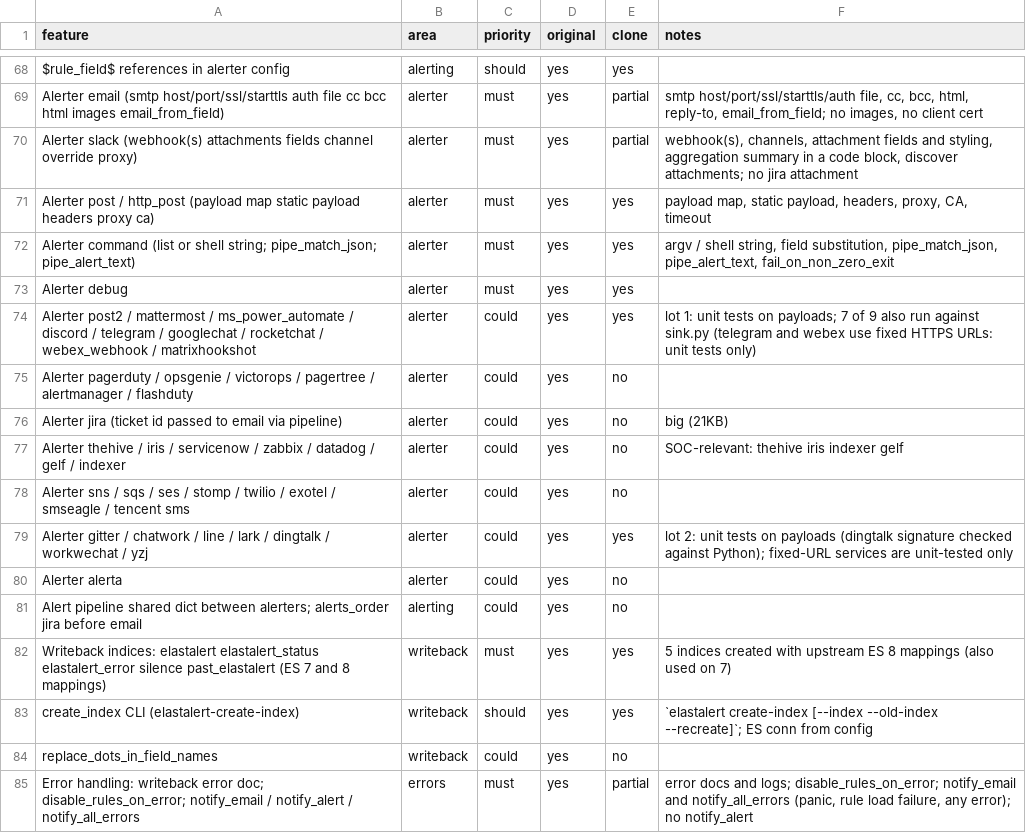
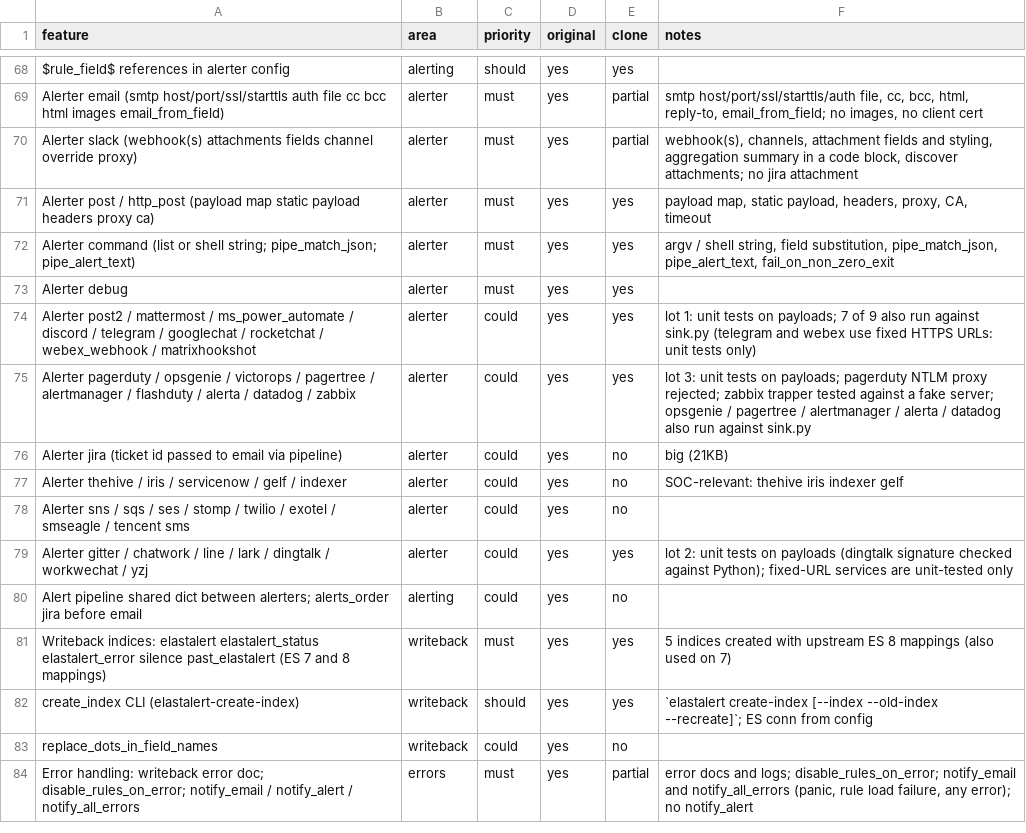
Before and after one commit to Elieroc/elastalert-rs, a CSV file: replica/features.csv, drawn as a sheet; only a part is shown, gaps mark what is left out.

```diff
--- a/replica/features.csv
+++ b/replica/features.csv
@@ -74,8 +74,7 @@ Alerter debug,alerter,must,yes,yes,
 Alerter post2 / mattermost / ms_power_automate / discord / telegram / googlechat / rocketchat / webex_webhook / matrixhookshot,alerter,could,yes,yes,"lot 1: unit tests on payloads; 7 of 9 also run against sink.py (telegram and webex use fixed HTTPS URLs: unit tests only)"
-Alerter pagerduty / opsgenie / victorops / pagertree / alertmanager / flashduty,alerter,could,yes,no,
+Alerter pagerduty / opsgenie / victorops / pagertree / alertmanager / flashduty / alerta / datadog / zabbix,alerter,could,yes,yes,"lot 3: unit tests on payloads; pagerduty NTLM proxy rejected; zabbix trapper tested against a fake server; opsgenie / pagertree / alertmanager / alerta / datadog also run against sink.py"
 Alerter jira (ticket id passed to email via pipeline),alerter,could,yes,no,big (21KB)
-Alerter thehive / iris / servicenow / zabbix / datadog / gelf / indexer,alerter,could,yes,no,SOC-relevant: thehive iris indexer gelf
+Alerter thehive / iris / servicenow / gelf / indexer,alerter,could,yes,no,SOC-relevant: thehive iris indexer gelf
 Alerter sns / sqs / ses / stomp / twilio / exotel / smseagle / tencent sms,alerter,could,yes,no,
 Alerter gitter / chatwork / line / lark / dingtalk / workwechat / yzj,alerter,could,yes,yes,"lot 2: unit tests on payloads (dingtalk signature checked against Python); fixed-URL services are unit-tested only"
-Alerter alerta,alerter,could,yes,no,
 Alert pipeline shared dict between alerters; alerts_order jira before email,alerting,could,yes,no,
```
Also changed, not shown: 14 other files.
